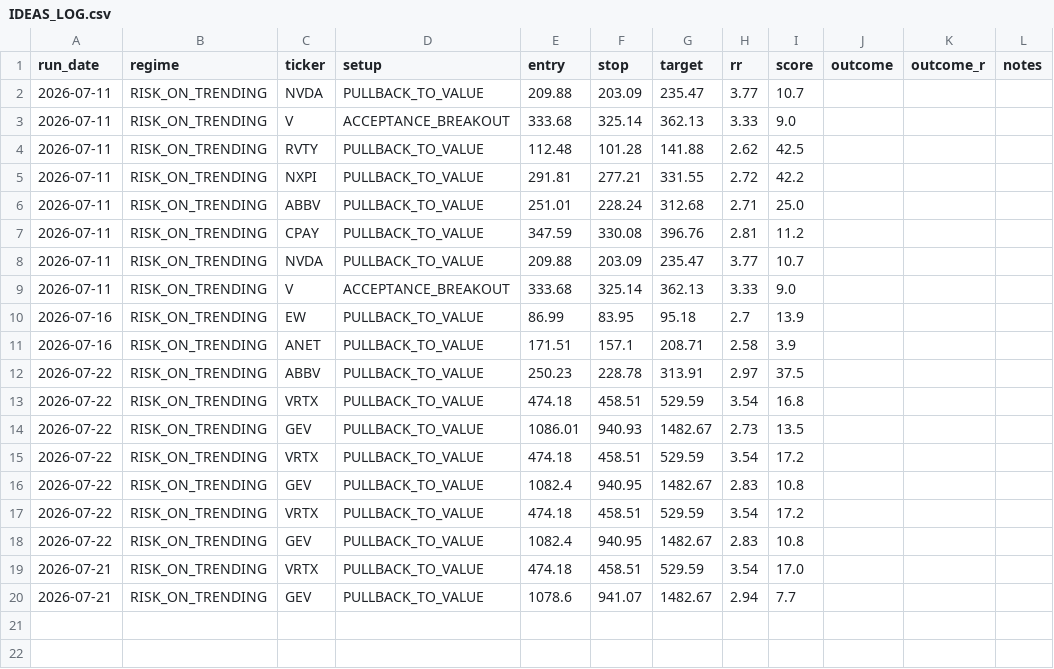
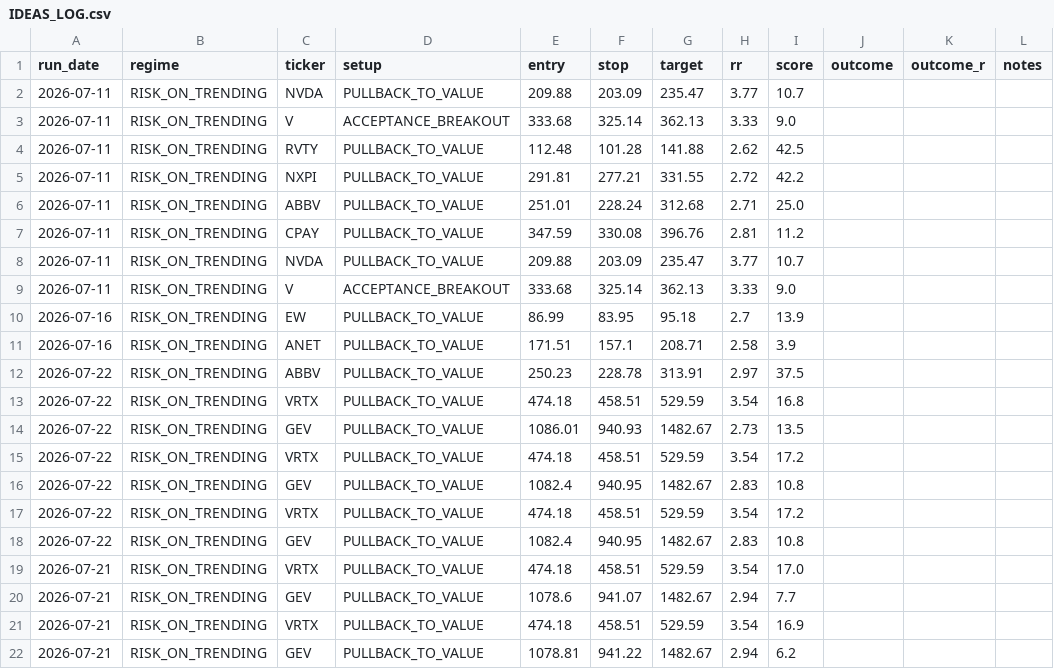
Before and after one commit to winwaytobacco-ai/ideas-engine, a CSV file: output/IDEAS_LOG.csv, drawn as a sheet.

```diff
--- a/output/IDEAS_LOG.csv
+++ b/output/IDEAS_LOG.csv
@@ -20 +20,3 @@ run_date,regime,ticker,setup,entry,stop,target,rr,score,outcome,outcome_r,notes
 2026-07-21,RISK_ON_TRENDING,GEV,PULLBACK_TO_VALUE,1078.6,941.07,1482.67,2.94,7.7,,,
+2026-07-21,RISK_ON_TRENDING,VRTX,PULLBACK_TO_VALUE,474.18,458.51,529.59,3.54,16.9,,,
+2026-07-21,RISK_ON_TRENDING,GEV,PULLBACK_TO_VALUE,1078.81,941.22,1482.67,2.94,6.2,,,
```
Also changed, not shown: 5 other files.
